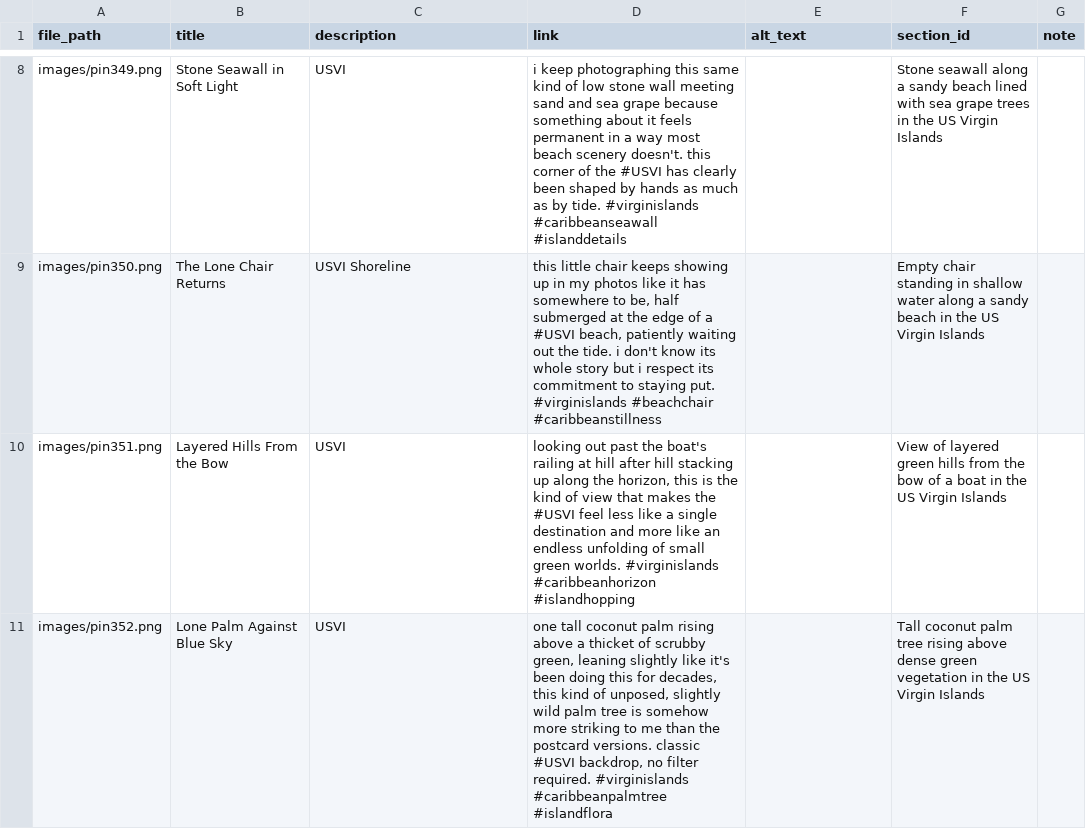
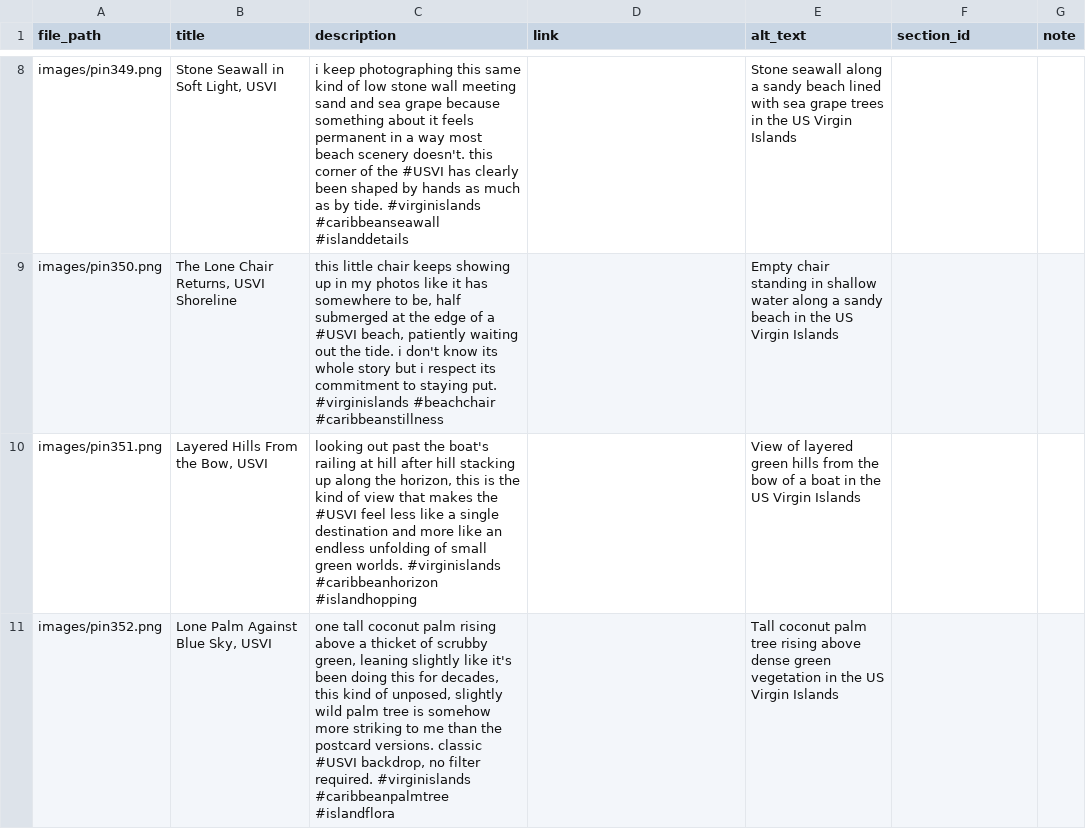
Before and after one commit to loveofsalt/pinterest-automation, a CSV file: pins/batch_2026_07_02.csv, drawn as a sheet; only a part is shown, gaps mark what is left out; the diff covers the shown part only; the diff names each change by its address in the sheet, - before the commit and + after, or states it on an @@ line.

```diff
--- a/pins/batch_2026_07_02.csv
+++ b/pins/batch_2026_07_02.csv
-B8 (title): Stone Seawall in Soft Light
+B8 (title): Stone Seawall in Soft Light, USVI
-C8 (description): USVI
+C8 (description): i keep photographing this same kind of low stone wall meeting sand and sea grape because something about it feels permanent in a way most beach scenery doesn't. this corner of the #USVI has clearly been shaped by hands as much as by tide. #virginislands #caribbeanseawall #islanddetails
-D8 (link): i keep photographing this same kind of low stone wall meeting sand and sea grape because something about it feels permanent in a way most beach scenery doesn't. this corner of the #USVI has clearly been shaped by hands as much as by tide. #virginislands #caribbeanseawall #islanddetails
+D8 (link): (empty)
-E8 (alt_text): (empty)
+E8 (alt_text): Stone seawall along a sandy beach lined with sea grape trees in the US Virgin Islands
-F8 (section_id): Stone seawall along a sandy beach lined with sea grape trees in the US Virgin Islands
+F8 (section_id): (empty)
-B9 (title): The Lone Chair Returns
+B9 (title): The Lone Chair Returns, USVI Shoreline
-C9 (description): USVI Shoreline
+C9 (description): this little chair keeps showing up in my photos like it has somewhere to be, half submerged at the edge of a #USVI beach, patiently waiting out the tide. i don't know its whole story but i respect its commitment to staying put. #virginislands #beachchair #caribbeanstillness
-D9 (link): this little chair keeps showing up in my photos like it has somewhere to be, half submerged at the edge of a #USVI beach, patiently waiting out the tide. i don't know its whole story but i respect its commitment to staying put. #virginislands #beachchair #caribbeanstillness
+D9 (link): (empty)
-E9 (alt_text): (empty)
+E9 (alt_text): Empty chair standing in shallow water along a sandy beach in the US Virgin Islands
-F9 (section_id): Empty chair standing in shallow water along a sandy beach in the US Virgin Islands
+F9 (section_id): (empty)
-B10 (title): Layered Hills From the Bow
+B10 (title): Layered Hills From the Bow, USVI
-C10 (description): USVI
+C10 (description): looking out past the boat's railing at hill after hill stacking up along the horizon, this is the kind of view that makes the #USVI feel less like a single destination and more like an endless unfolding of small green worlds. #virginislands #caribbeanhorizon #islandhopping
-D10 (link): looking out past the boat's railing at hill after hill stacking up along the horizon, this is the kind of view that makes the #USVI feel less like a single destination and more like an endless unfolding of small green worlds. #virginislands #caribbeanhorizon #islandhopping
+D10 (link): (empty)
-E10 (alt_text): (empty)
+E10 (alt_text): View of layered green hills from the bow of a boat in the US Virgin Islands
-F10 (section_id): View of layered green hills from the bow of a boat in the US Virgin Islands
+F10 (section_id): (empty)
-B11 (title): Lone Palm Against Blue Sky
+B11 (title): Lone Palm Against Blue Sky, USVI
-C11 (description): USVI
+C11 (description): one tall coconut palm rising above a thicket of scrubby green, leaning slightly like it's been doing this for decades, this kind of unposed, slightly wild palm tree is somehow more striking to me than the postcard versions. classic #USVI backdrop, no filter required. #virginislands #caribbeanpalmtree #islandflora
-D11 (link): one tall coconut palm rising above a thicket of scrubby green, leaning slightly like it's been doing this for decades, this kind of unposed, slightly wild palm tree is somehow more striking to me than the postcard versions. classic #USVI backdrop, no filter required. #virginislands #caribbeanpalmtree #islandflora
+D11 (link): (empty)
-E11 (alt_text): (empty)
+E11 (alt_text): Tall coconut palm tree rising above dense green vegetation in the US Virgin Islands
-F11 (section_id): Tall coconut palm tree rising above dense green vegetation in the US Virgin Islands
+F11 (section_id): (empty)
```
Also changed, not shown: 30 edited cells elsewhere in this file.
